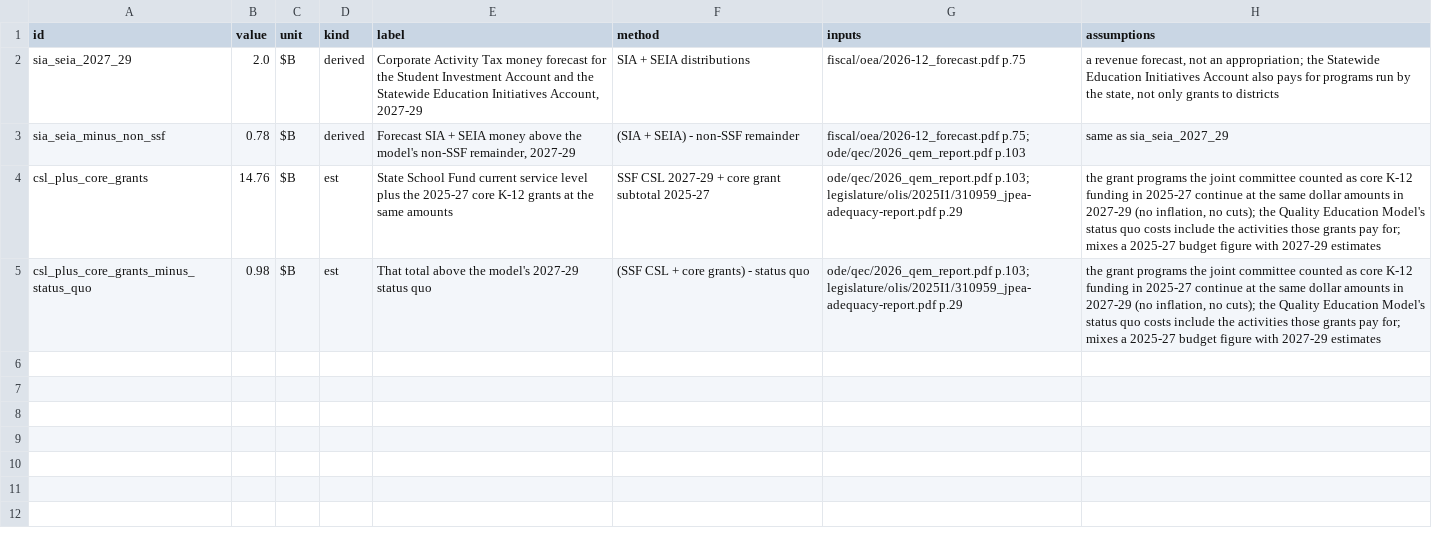
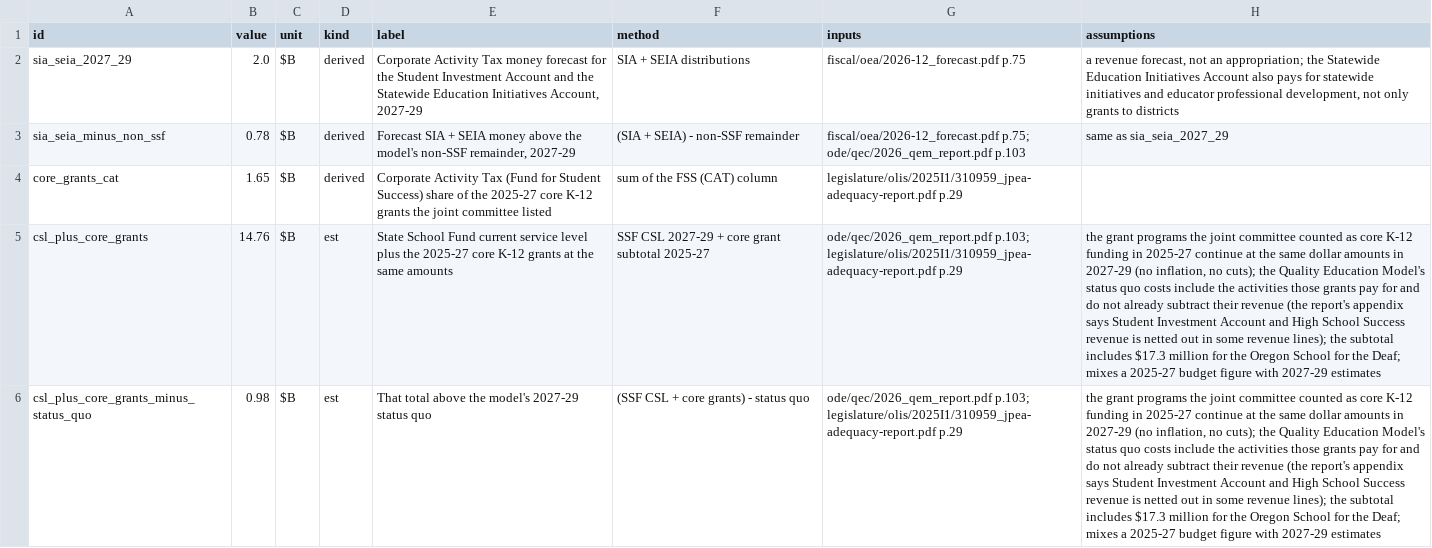
Before and after one commit to pietvanzoen/fund-oregon-schools, a CSV file: analysis/derived/csl.csv, drawn as a sheet; addresses are those after the commit; the diff names each change by its address in the sheet, - before the commit and + after, or states it on an @@ line.

```diff
--- a/analysis/derived/csl.csv
+++ b/analysis/derived/csl.csv
-H2 (assumptions): …pays for programs run by the state, not only…
+H2 (assumptions): …pays for statewide initiatives and educator professional development, not only…
+row 4: core_grants_cat | 1.65 | $B | derived | Corporate Activity Tax (Fund for Student Success) share of the 2025-27 core K-12 grants the joint committee listed | sum of the FSS (CAT) column | legislature/olis/2025I1/310959_jpea-adequacy-report.pdf p.29
-H5:H6 (assumptions): …grants pay for; mixes a…
+H5:H6 (assumptions): …grants pay for and do not already subtract their revenue (the report's appendix says Student Investment Account and High School Success revenue is netted out in some revenue lines); the subtotal includes $17.3 million for the Oregon School for the Deaf; mixes a…
```
Also changed, not shown: analysis/glossary.csv, 3 other files.
